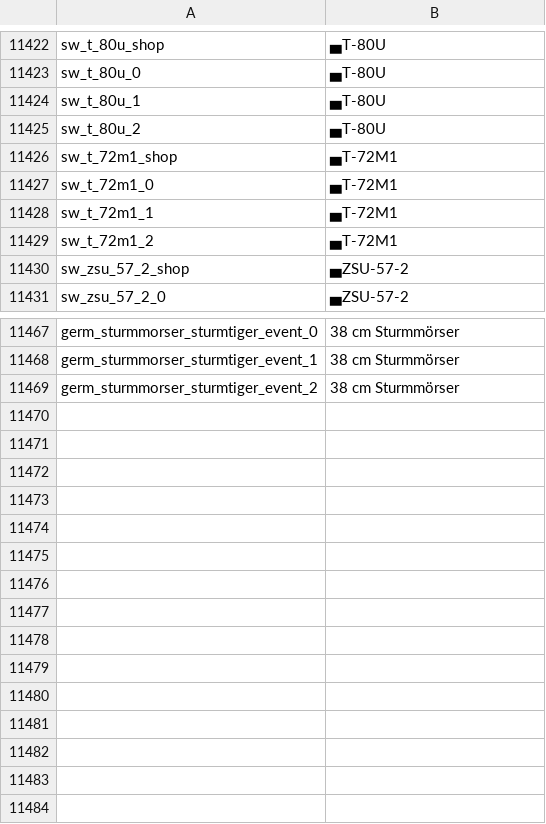
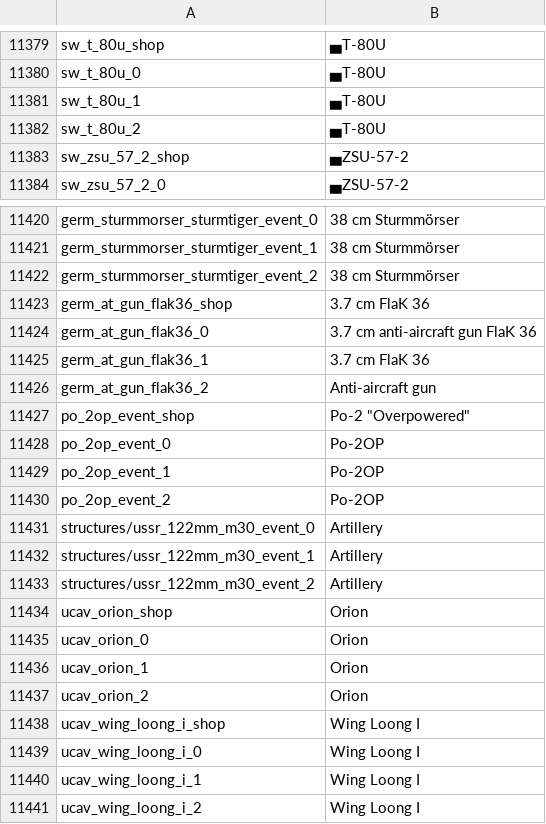
Before and after one commit to jaek898/wt-localization, a CSV file: Custom/Dechinafied/lang/units.csv, drawn as a sheet; only a part is shown, gaps mark what is left out; the diff covers the shown part only.

```diff
--- a/Custom/Dechinafied/lang/units.csv
+++ b/Custom/Dechinafied/lang/units.csv
@@ -11425,6 +11382,2 @@ sw_t_80u_1;▄T-80U
 sw_t_80u_2;▄T-80U
-sw_t_72m1_shop;▄T-72M1
-sw_t_72m1_0;▄T-72M1
-sw_t_72m1_1;▄T-72M1
-sw_t_72m1_2;▄T-72M1
 sw_zsu_57_2_shop;▄ZSU-57-2
@@ -11469 +11422,20 @@ germ_sturmmorser_sturmtiger_event_1;38 cm Sturmmörser
 germ_sturmmorser_sturmtiger_event_2;38 cm Sturmmörser
+germ_at_gun_flak36_shop;3.7 cm FlaK 36
+germ_at_gun_flak36_0;3.7 cm anti-aircraft gun FlaK 36
+germ_at_gun_flak36_1;3.7 cm FlaK 36
+germ_at_gun_flak36_2;Anti-aircraft gun
+po_2op_event_shop;"Po-2 ""Overpowered"""
+po_2op_event_0;Po-2OP
+po_2op_event_1;Po-2OP
+po_2op_event_2;Po-2OP
+structures/ussr_122mm_m30_event_0;Artillery
+structures/ussr_122mm_m30_event_1;Artillery
+structures/ussr_122mm_m30_event_2;Artillery
+ucav_orion_shop;Orion
+ucav_orion_0;Orion
+ucav_orion_1;Orion
+ucav_orion_2;Orion
+ucav_wing_loong_i_shop;Wing Loong I
+ucav_wing_loong_i_0;Wing Loong I
+ucav_wing_loong_i_1;Wing Loong I
+ucav_wing_loong_i_2;Wing Loong I
```
Also changed, not shown: 1 added row and 44 removed rows elsewhere in this file, Custom/Dechinafied_NewIcons/lang/units.csv, Custom/Standard/lang/units.csv, 27 other files.
